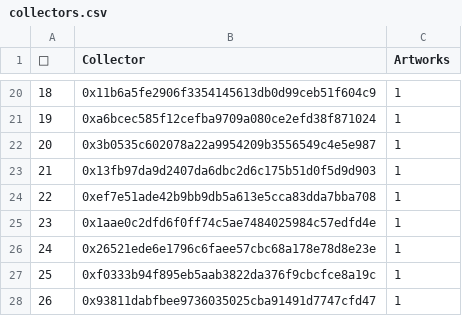
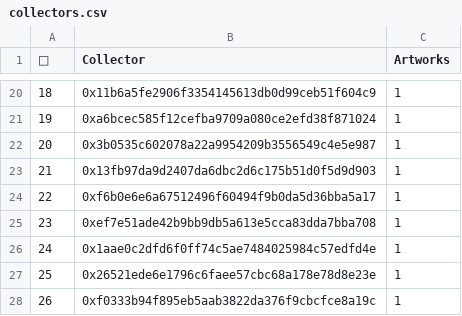
Before and after one commit to JohnOrionYoung/JOYhotPotato, a CSV file: src/python/collectors.csv, drawn as a sheet; only a part is shown, gaps mark what is left out; the shorter side is filled out with more unchanged rows; addresses are those after the commit; the diff names each change by its address in the sheet, - before the commit and + after, or states it on an @@ line.

Commit message:
update

```diff
--- a/src/python/collectors.csv
+++ b/src/python/collectors.csv
+row 24: 22 | 0xf6b0e6e6a67512496f60494f9b0da5d36bba5a17 | 1
@@ column A (👑) renumbered from row 25 down @@
```
